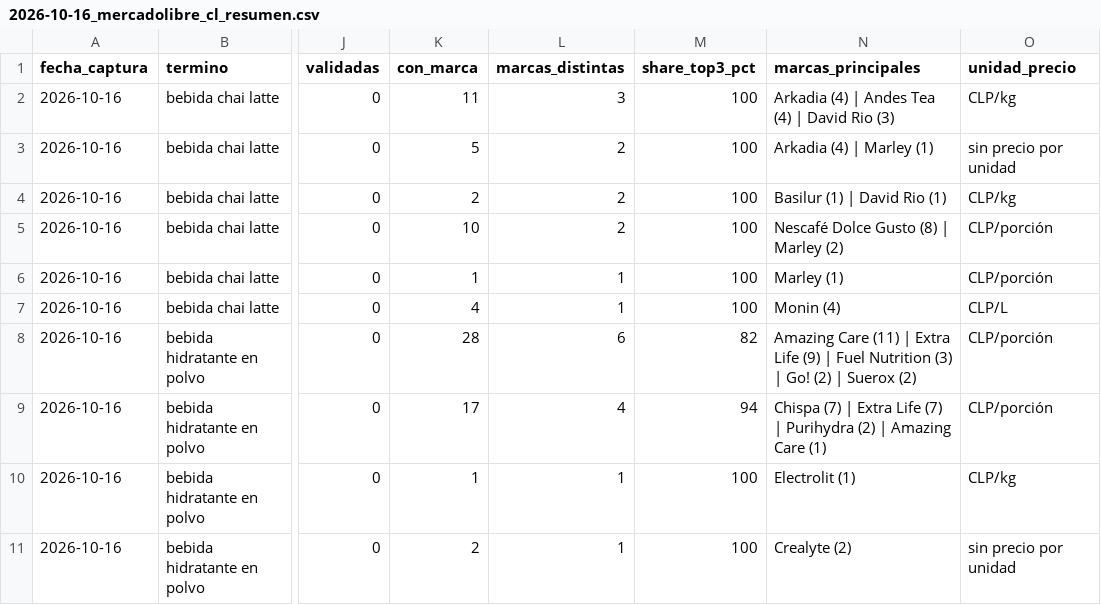
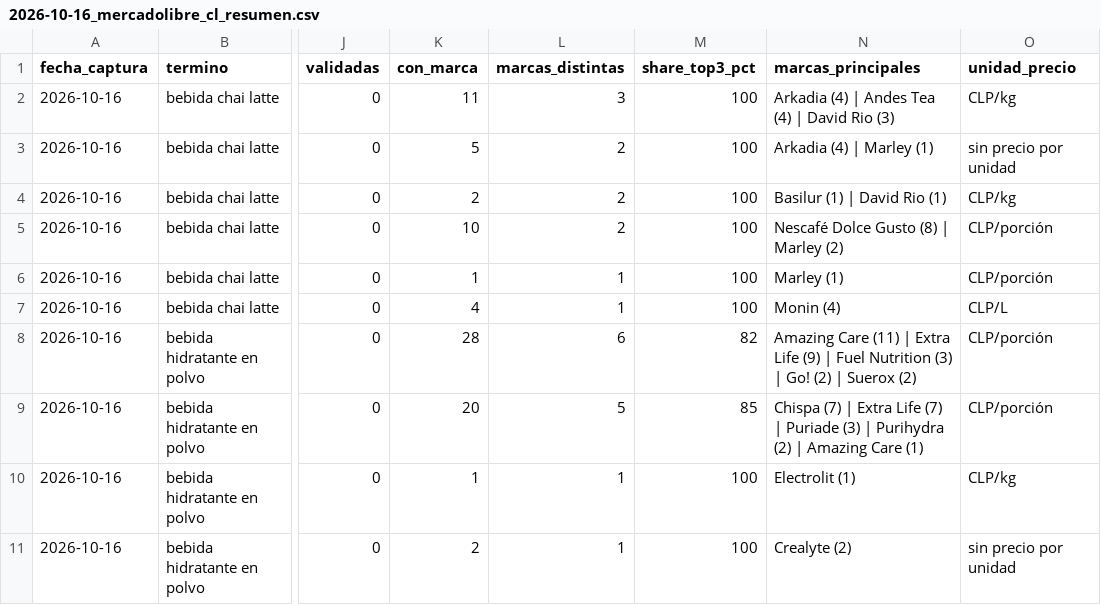
Before and after one commit to basuazo/estudio-mercado-alimentos, a CSV file: datos/limpios/2026-10-16_mercadolibre_cl_resumen.csv, drawn as a sheet; only a part is shown, gaps mark what is left out; the diff names each change by its address in the sheet, - before the commit and + after, or states it on an @@ line.

```diff
--- a/datos/limpios/2026-10-16_mercadolibre_cl_resumen.csv
+++ b/datos/limpios/2026-10-16_mercadolibre_cl_resumen.csv
-K9 (con_marca): 17
+K9 (con_marca): 20
-L9 (marcas_distintas): 4
+L9 (marcas_distintas): 5
-M9 (share_top3_pct): 94
+M9 (share_top3_pct): 85
-N9 (marcas_principales): …(7) | Purihydra (2)…
+N9 (marcas_principales): …(7) | Puriade (3) | Purihydra (2)…
```
Also changed, not shown: datos/limpios/2026-10-16_mercadolibre_cl_captura.csv, datos/limpios/2026-10-16_mercadolibre_cl_resumen_oportunidad.csv, 24 other files.
